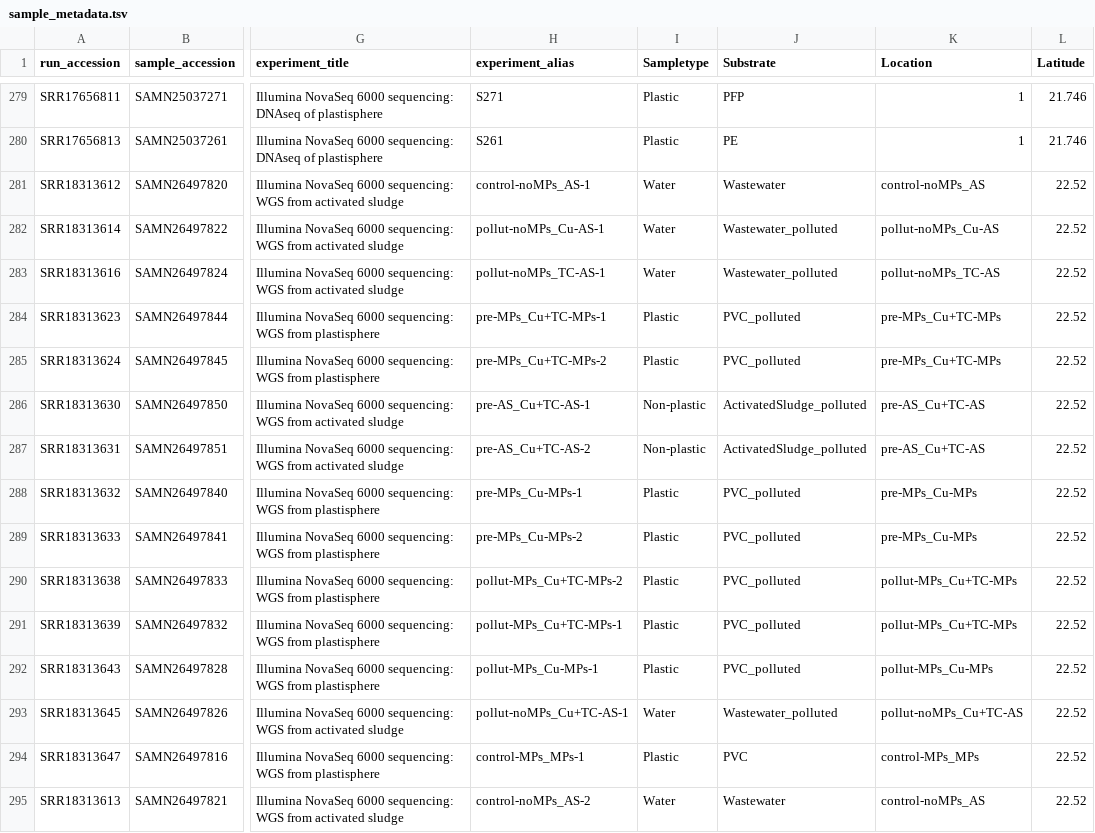
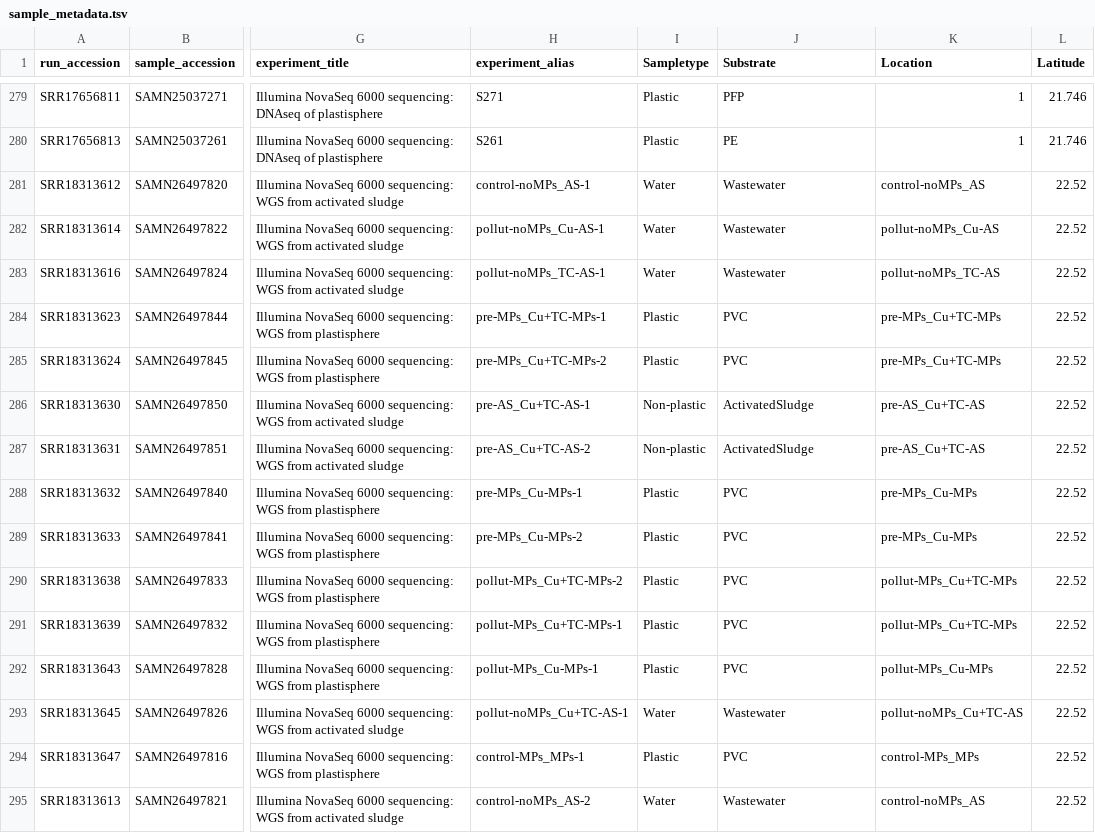
Before and after one commit to blomfelt/plastisphere, a TSV file: sample_metadata.tsv, drawn as a sheet; only a part is shown, gaps mark what is left out; the diff covers the shown part only; the diff names each change by its address in the sheet, - before the commit and + after, or states it on an @@ line.

```diff
--- a/sample_metadata.tsv
+++ b/sample_metadata.tsv
-J282:J283 (Substrate): Wastewater_polluted
+J282:J283 (Substrate): Wastewater
-J284:J285 (Substrate): PVC_polluted
+J284:J285 (Substrate): PVC
-J286:J287 (Substrate): ActivatedSludge_polluted
+J286:J287 (Substrate): ActivatedSludge
-J288:J292 (Substrate): PVC_polluted
+J288:J292 (Substrate): PVC
-J293 (Substrate): Wastewater_polluted
+J293 (Substrate): Wastewater
```
Also changed, not shown: 67 edited cells elsewhere in this file.
